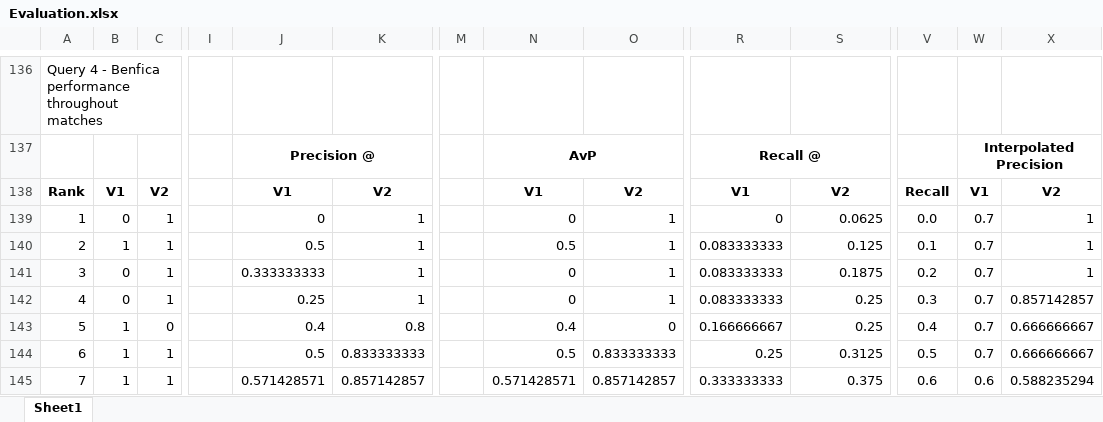
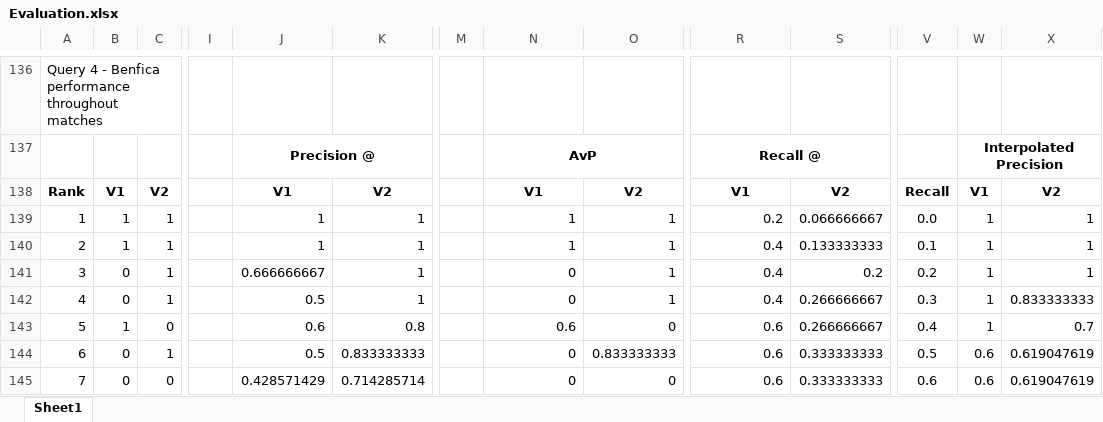
Before and after one commit to afs202005277/Football-News-Search, an Excel workbook: solr/Evaluation.xlsx, sheet Sheet1, drawn as a sheet; only a part is shown, gaps mark what is left out; values as stored, in another font and other column widths than the file's, no borders; charts and pictures not drawn; removed rows and columns are numbered as before the commit, all else as after; rows hold the shown columns only; the diff covers the shown part only; the diff names each change by its address in the sheet, - before the commit and + after, or states it on an @@ line.

Commit message:
Update Evaluation.xlsx

```diff
--- a/solr/Evaluation.xlsx (sheet Sheet1)
+++ b/solr/Evaluation.xlsx (sheet Sheet1)
-B139: 0
+B139: 1
-J139: 0
+J139: 1
-N139: 0
+N139: 1
-R139: 0
+R139: 0.2
-S139: 0.0625
+S139: 0.066666667
-W139:W143: 0.7
+W139:W143: 1
-J140: 0.5
+J140: 1
-N140: 0.5
+N140: 1
-R140:R142: 0.083333333
+R140:R142: 0.4
-S140: 0.125
+S140: 0.133333333
-J141: 0.333333333
+J141: 0.666666667
-S141: 0.1875
+S141: 0.2
-J142: 0.25
+J142: 0.5
-S142:S143: 0.25
+S142:S143: 0.266666667
-X142: 0.857142857
+X142: 0.833333333
-J143: 0.4
+J143: 0.6
-N143: 0.4
+N143: 0.6
-R143: 0.166666667
+R143: 0.6
-X143: 0.666666667
+X143: 0.7
-B144: 1
+B144: 0
-N144: 0.5
+N144: 0
-R144: 0.25
+R144: 0.6
-S144: 0.3125
+S144: 0.333333333
-W144: 0.7
+W144: 0.6
-X144: 0.666666667
+X144: 0.619047619
-row 145: 7 | 1 | 1 |  | 0.571428571 | 0.857142857 |  | 0.571428571 | 0.857142857 | 0.333333333 | 0.375 | 0.6 | 0.6 | 0.588235294
+row 145: 7 | 0 | 0 |  | 0.428571429 | 0.714285714 |  | 0 | 0 | 0.6 | 0.333333333 | 0.6 | 0.6 | 0.619047619
```
Also changed, not shown: 19 added rows, 19 removed rows and 130 edited cells elsewhere in this sheet, charts or pictures.
